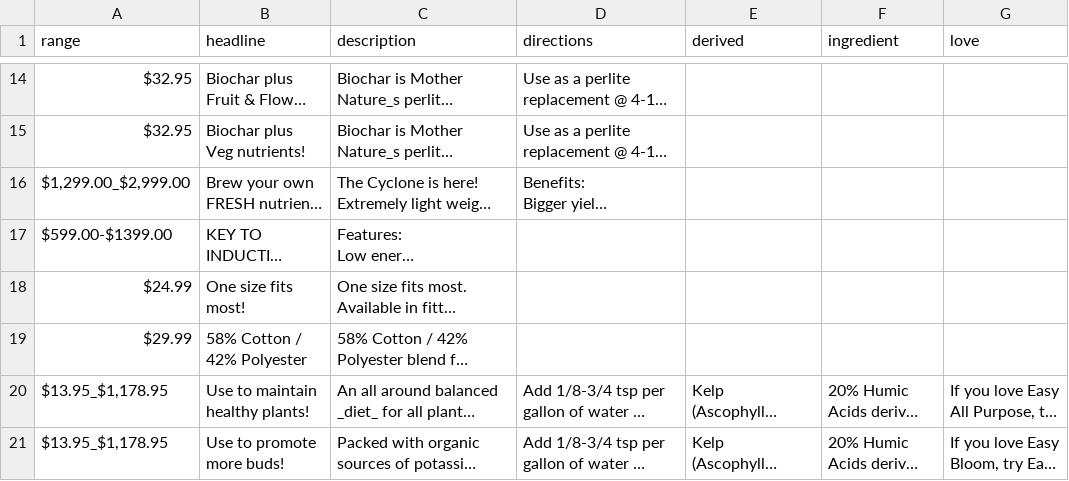
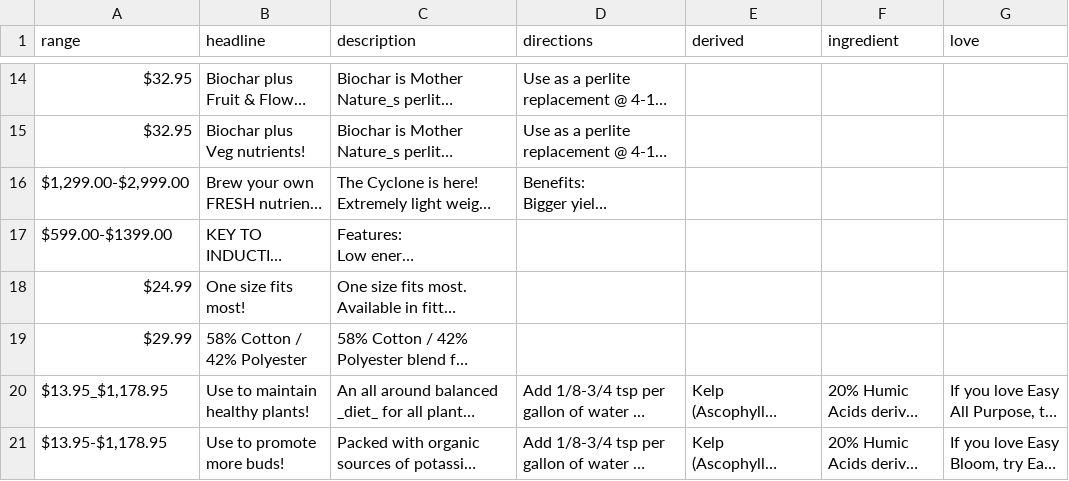
Before and after one commit to markhoyt84/KeyToLife, a CSV file: KEYTOLIFEPG/KeyToLifeApp/public/product_partials.csv, drawn as a sheet; only a part is shown, gaps mark what is left out; long unchanged cells end in …; the diff covers the shown part only; the diff names each change by its address in the sheet, - before the commit and + after, or states it on an @@ line.

```diff
--- a/KEYTOLIFEPG/KeyToLifeApp/public/product_partials.csv
+++ b/KEYTOLIFEPG/KeyToLifeApp/public/product_partials.csv
-A16 (range): $1,299.00_$2,999.00
+A16 (range): $1,299.00-$2,999.00
-A21 (range): $13.95_$1,178.95
+A21 (range): $13.95-$1,178.95
```
Also changed, not shown: 15 edited cells elsewhere in this file, KEYTOLIFEPG/KeyToLifeApp/public/Distributor_Prices.csv, 55 other files.
